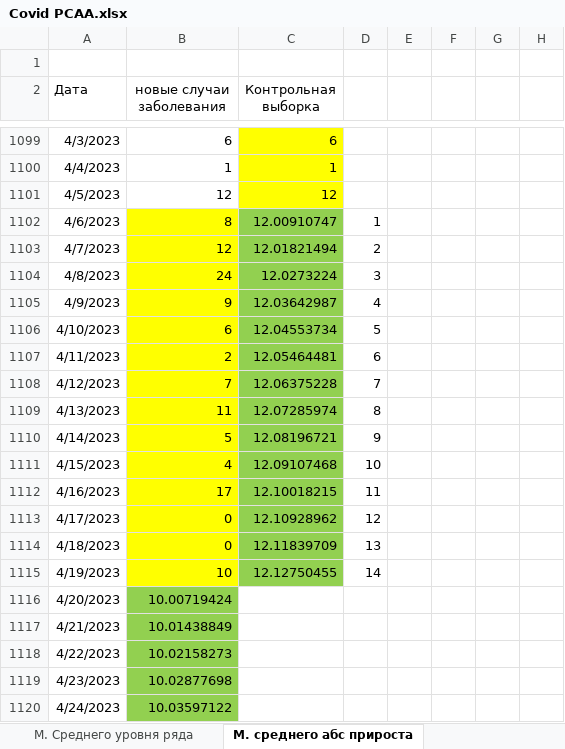
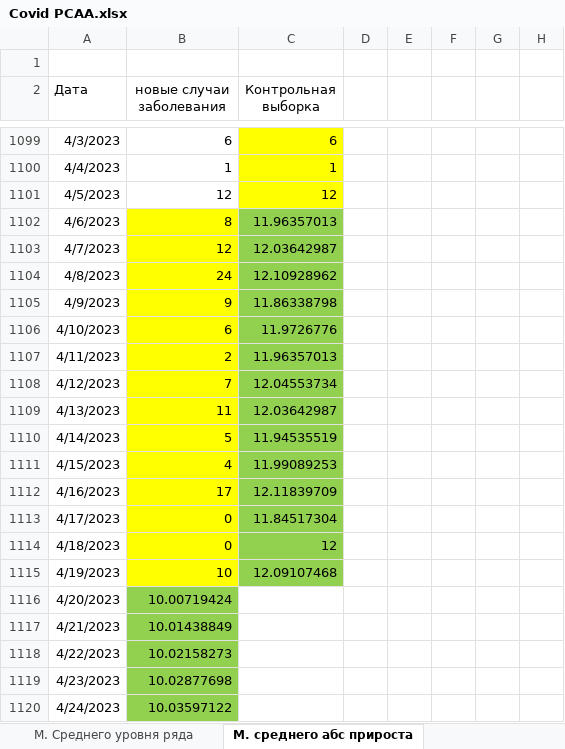
Before and after one commit to mmonastyrskiy/6_sem, an Excel workbook: Эконометрика/отчеты/6/Covid РСАА.xlsx, sheet М. среднего абс прироста, drawn as a sheet; only a part is shown, gaps mark what is left out; values as stored, in another font and other column widths than the file's, no borders; charts and pictures not drawn; the diff names each change by its address in the sheet, - before the commit and + after, or states it on an @@ line.

```diff
--- a/Эконометрика/отчеты/6/Covid РСАА.xlsx (sheet М. среднего абс прироста)
+++ b/Эконометрика/отчеты/6/Covid РСАА.xlsx (sheet М. среднего абс прироста)
-C1102 (Контрольная выборка): 12.00910747
+C1102 (Контрольная выборка): 11.96357013
-D1102: 1
+D1102: (empty)
-C1103 (Контрольная выборка): 12.01821494
+C1103 (Контрольная выборка): 12.03642987
-D1103: 2
+D1103: (empty)
-C1104 (Контрольная выборка): 12.0273224
+C1104 (Контрольная выборка): 12.10928962
-D1104: 3
+D1104: (empty)
-C1105 (Контрольная выборка): 12.03642987
+C1105 (Контрольная выборка): 11.86338798
-D1105: 4
+D1105: (empty)
-C1106 (Контрольная выборка): 12.04553734
+C1106 (Контрольная выборка): 11.9726776
-D1106: 5
+D1106: (empty)
-C1107 (Контрольная выборка): 12.05464481
+C1107 (Контрольная выборка): 11.96357013
-D1107: 6
+D1107: (empty)
-C1108 (Контрольная выборка): 12.06375228
+C1108 (Контрольная выборка): 12.04553734
-D1108: 7
+D1108: (empty)
-C1109 (Контрольная выборка): 12.07285974
+C1109 (Контрольная выборка): 12.03642987
-D1109: 8
+D1109: (empty)
-C1110 (Контрольная выборка): 12.08196721
+C1110 (Контрольная выборка): 11.94535519
-D1110: 9
+D1110: (empty)
-C1111 (Контрольная выборка): 12.09107468
+C1111 (Контрольная выборка): 11.99089253
-D1111: 10
+D1111: (empty)
-C1112 (Контрольная выборка): 12.10018215
+C1112 (Контрольная выборка): 12.11839709
-D1112: 11
+D1112: (empty)
-C1113 (Контрольная выборка): 12.10928962
+C1113 (Контрольная выборка): 11.84517304
-D1113: 12
+D1113: (empty)
-C1114 (Контрольная выборка): 12.11839709
+C1114 (Контрольная выборка): 12
-D1114: 13
+D1114: (empty)
-C1115 (Контрольная выборка): 12.12750455
+C1115 (Контрольная выборка): 12.09107468
-D1115: 14
+D1115: (empty)
```
Also changed, not shown: sheet Стат Тейла, sheet Данные + динамика, sheet Сезонность, sheet Тесты, charts or pictures, 3 other files.
